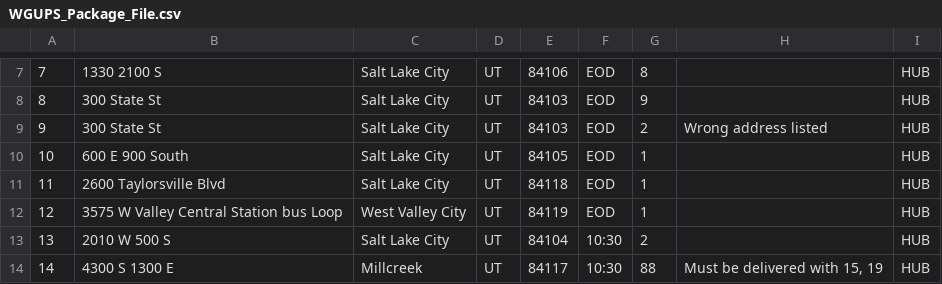
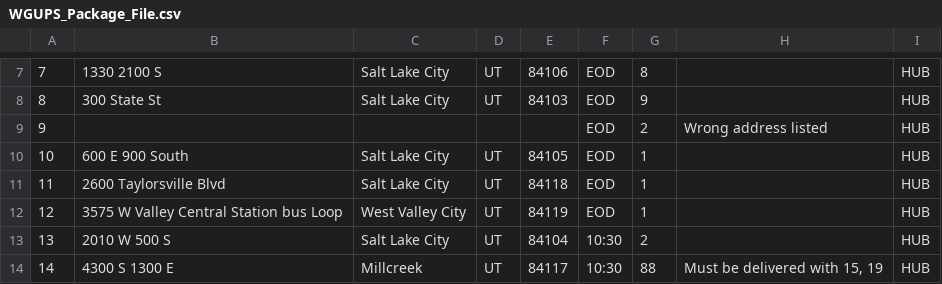
Before and after one commit to alisasihn/parcel_service, a CSV file: WGUPS_Package_File.csv, drawn as a sheet; only a part is shown, gaps mark what is left out.

```diff
--- a/WGUPS_Package_File.csv
+++ b/WGUPS_Package_File.csv
@@ -8,3 +8,3 @@
 8,300 State St,Salt Lake City,UT,84103,EOD,9,,HUB
-9,300 State St,Salt Lake City,UT,84103,EOD,2,Wrong address listed,HUB
+9,,,,,EOD,2,Wrong address listed,HUB
 10,600 E 900 South,Salt Lake City,UT,84105,EOD,1,,HUB
```
Also changed, not shown: WGUPS_Distance_Table.csv, 5 other files.
